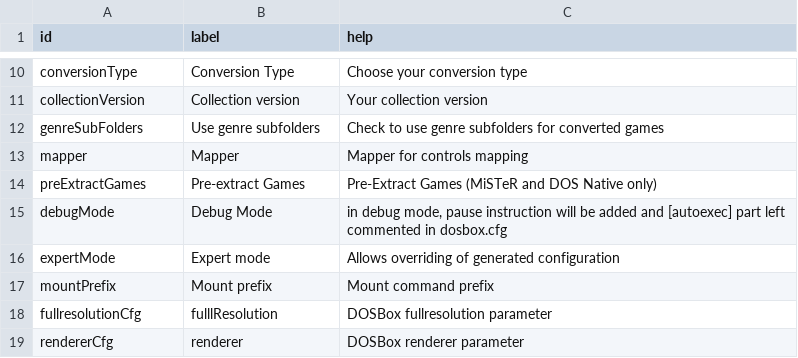
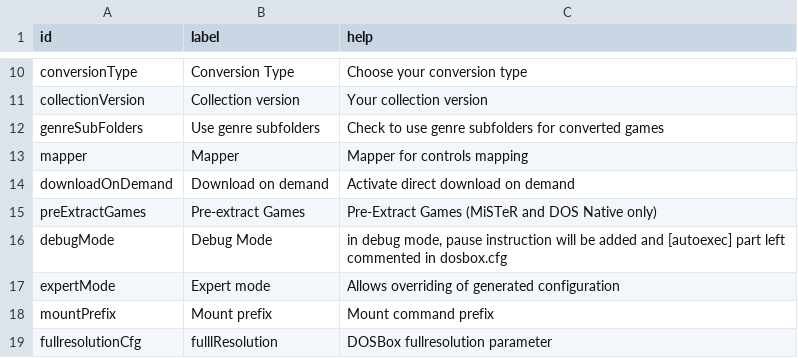
Before and after one commit to Voljega/ExoDOSConverter, a CSV file: gui/gui-en-exo.csv, drawn as a sheet; only a part is shown, gaps mark what is left out; the shorter side is filled out with more unchanged rows; the diff names each change by its address in the sheet, - before the commit and + after, or states it on an @@ line.

Commit message:
Add Lite version compatibility through download on demand

```diff
--- a/gui/gui-en-exo.csv
+++ b/gui/gui-en-exo.csv
+row 14: downloadOnDemand | Download on demand | Activate direct download on demand
```
Also changed, not shown: 8 other files.
